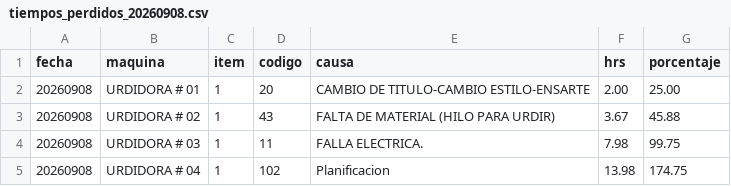
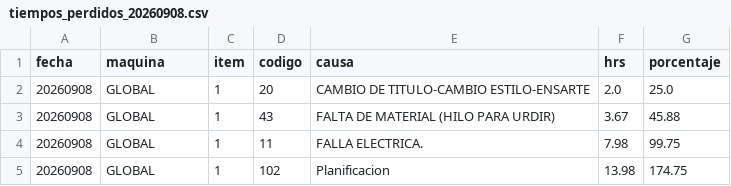
Before and after one commit to fherross3-ops/PH_urdido, a CSV file: data/tiempos_perdidos_20260908.csv, drawn as a sheet.

```diff
--- a/data/tiempos_perdidos_20260908.csv
+++ b/data/tiempos_perdidos_20260908.csv
@@ -1,5 +1,5 @@
 fecha,maquina,item,codigo,causa,hrs,porcentaje
-20260908,URDIDORA # 01,1,20,CAMBIO DE TITULO-CAMBIO ESTILO-ENSARTE,2.00,25.00
-20260908,URDIDORA # 02,1,43,FALTA DE MATERIAL (HILO PARA URDIR),3.67,45.88
-20260908,URDIDORA # 03,1,11,FALLA ELECTRICA.,7.98,99.75
-20260908,URDIDORA # 04,1,102,Planificacion,13.98,174.75
+20260908,GLOBAL,1,20,CAMBIO DE TITULO-CAMBIO ESTILO-ENSARTE,2.0,25.0
+20260908,GLOBAL,1,43,FALTA DE MATERIAL (HILO PARA URDIR),3.67,45.88
+20260908,GLOBAL,1,11,FALLA ELECTRICA.,7.98,99.75
+20260908,GLOBAL,1,102,Planificacion,13.98,174.75
```
Also changed, not shown: data/produccion_20260912.csv, data/produccion_20260913.csv, 22 other files.
